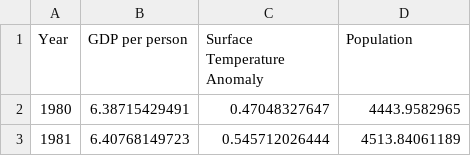
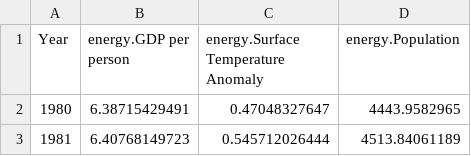
Before and after one commit to metno/WorldTransFRIDA, a CSV file: scratchboard/energy/energyDemandInputsFromFRIDA.csv, drawn as a sheet; only a part is shown.

Commit message:
modularized inputs

```diff
--- a/scratchboard/energy/energyDemandInputsFromFRIDA.csv
+++ b/scratchboard/energy/energyDemandInputsFromFRIDA.csv
@@ -1,2 +1,2 @@
-Year,GDP per person,Surface Temperature Anomaly,Population
+Year,energy.GDP per person,energy.Surface Temperature Anomaly,energy.Population
 1980,6.38715429491,0.47048327647,4443.9582965
```
